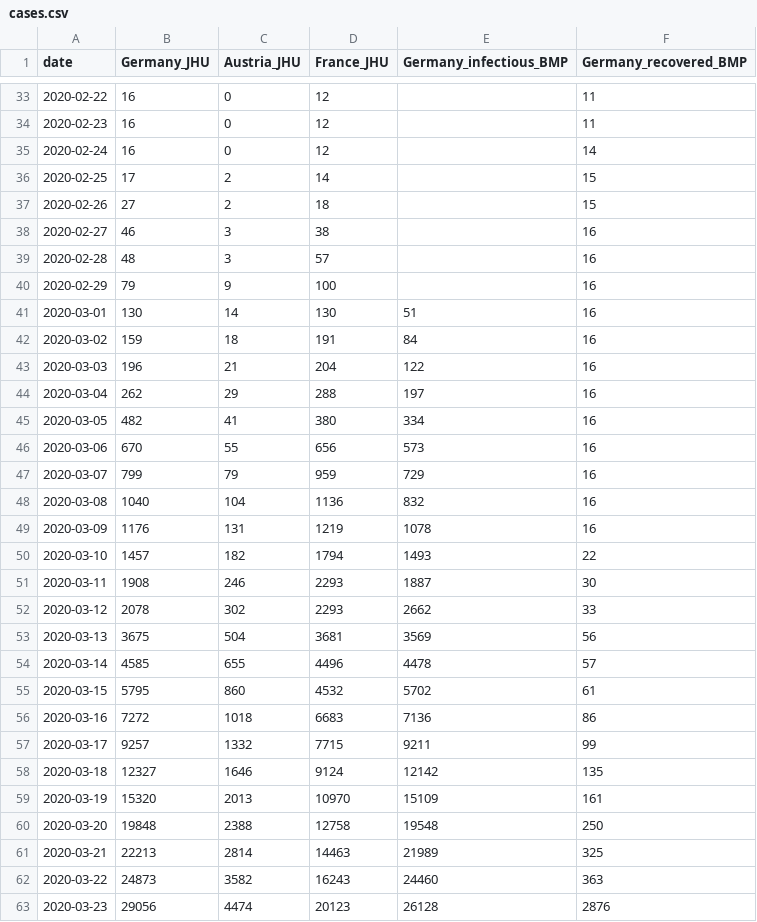
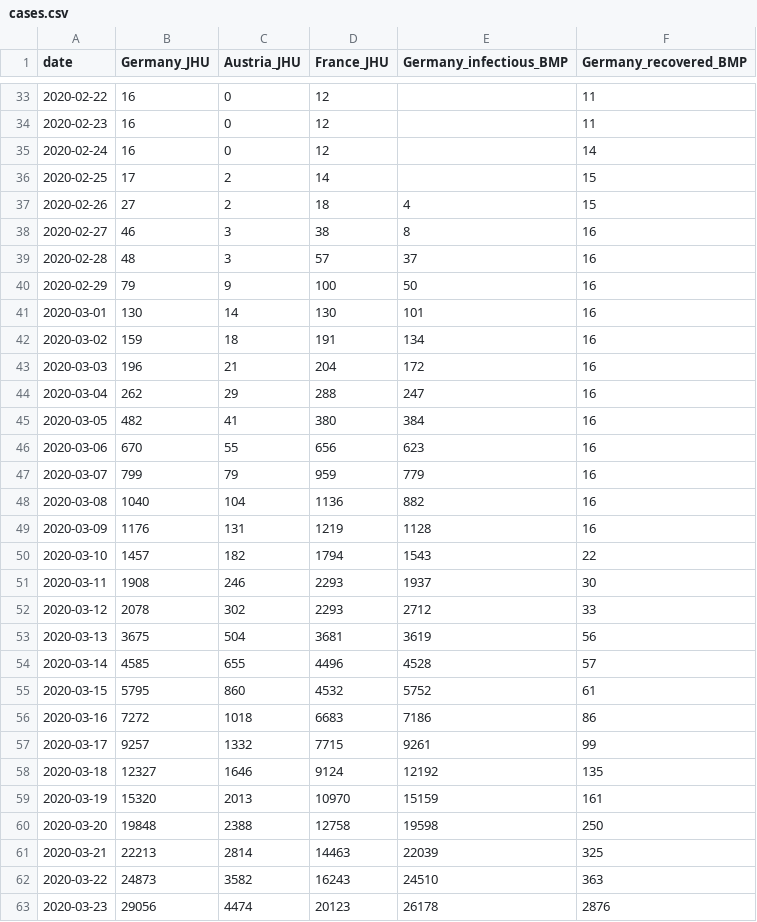
Before and after one commit to mbyt/covid-19_analysis, a CSV file: cases.csv, drawn as a sheet; only a part is shown, gaps mark what is left out; the diff covers the shown part only.

Commit message:
add yesterday numbers, earlier start for I(t)
* adding better description of data source
* updating TODO
* uncovering print for SIR

```diff
--- a/cases.csv
+++ b/cases.csv
@@ -36,28 +36,28 @@ date,Germany_JHU,Austria_JHU,France_JHU,Germany_infectious_BMP,Germany_recovered
 2020-02-25,17,2,14,,15
-2020-02-26,27,2,18,,15
-2020-02-27,46,3,38,,16
-2020-02-28,48,3,57,,16
-2020-02-29,79,9,100,,16
-2020-03-01,130,14,130,51,16
-2020-03-02,159,18,191,84,16
-2020-03-03,196,21,204,122,16
-2020-03-04,262,29,288,197,16
-2020-03-05,482,41,380,334,16
-2020-03-06,670,55,656,573,16
-2020-03-07,799,79,959,729,16
-2020-03-08,1040,104,1136,832,16
-2020-03-09,1176,131,1219,1078,16
-2020-03-10,1457,182,1794,1493,22
-2020-03-11,1908,246,2293,1887,30
-2020-03-12,2078,302,2293,2662,33
-2020-03-13,3675,504,3681,3569,56
-2020-03-14,4585,655,4496,4478,57
-2020-03-15,5795,860,4532,5702,61
-2020-03-16,7272,1018,6683,7136,86
-2020-03-17,9257,1332,7715,9211,99
-2020-03-18,12327,1646,9124,12142,135
-2020-03-19,15320,2013,10970,15109,161
-2020-03-20,19848,2388,12758,19548,250
-2020-03-21,22213,2814,14463,21989,325
-2020-03-22,24873,3582,16243,24460,363
-2020-03-23,29056,4474,20123,26128,2876
+2020-02-26,27,2,18,4,15
+2020-02-27,46,3,38,8,16
+2020-02-28,48,3,57,37,16
+2020-02-29,79,9,100,50,16
+2020-03-01,130,14,130,101,16
+2020-03-02,159,18,191,134,16
+2020-03-03,196,21,204,172,16
+2020-03-04,262,29,288,247,16
+2020-03-05,482,41,380,384,16
+2020-03-06,670,55,656,623,16
+2020-03-07,799,79,959,779,16
+2020-03-08,1040,104,1136,882,16
+2020-03-09,1176,131,1219,1128,16
+2020-03-10,1457,182,1794,1543,22
+2020-03-11,1908,246,2293,1937,30
+2020-03-12,2078,302,2293,2712,33
+2020-03-13,3675,504,3681,3619,56
+2020-03-14,4585,655,4496,4528,57
+2020-03-15,5795,860,4532,5752,61
+2020-03-16,7272,1018,6683,7186,86
+2020-03-17,9257,1332,7715,9261,99
+2020-03-18,12327,1646,9124,12192,135
+2020-03-19,15320,2013,10970,15159,161
+2020-03-20,19848,2388,12758,19598,250
+2020-03-21,22213,2814,14463,22039,325
+2020-03-22,24873,3582,16243,24510,363
+2020-03-23,29056,4474,20123,26178,2876
```
Also changed, not shown: 1 added row and 39 edited cells elsewhere in this file, data_raw_BMP.csv, 2 other files.
